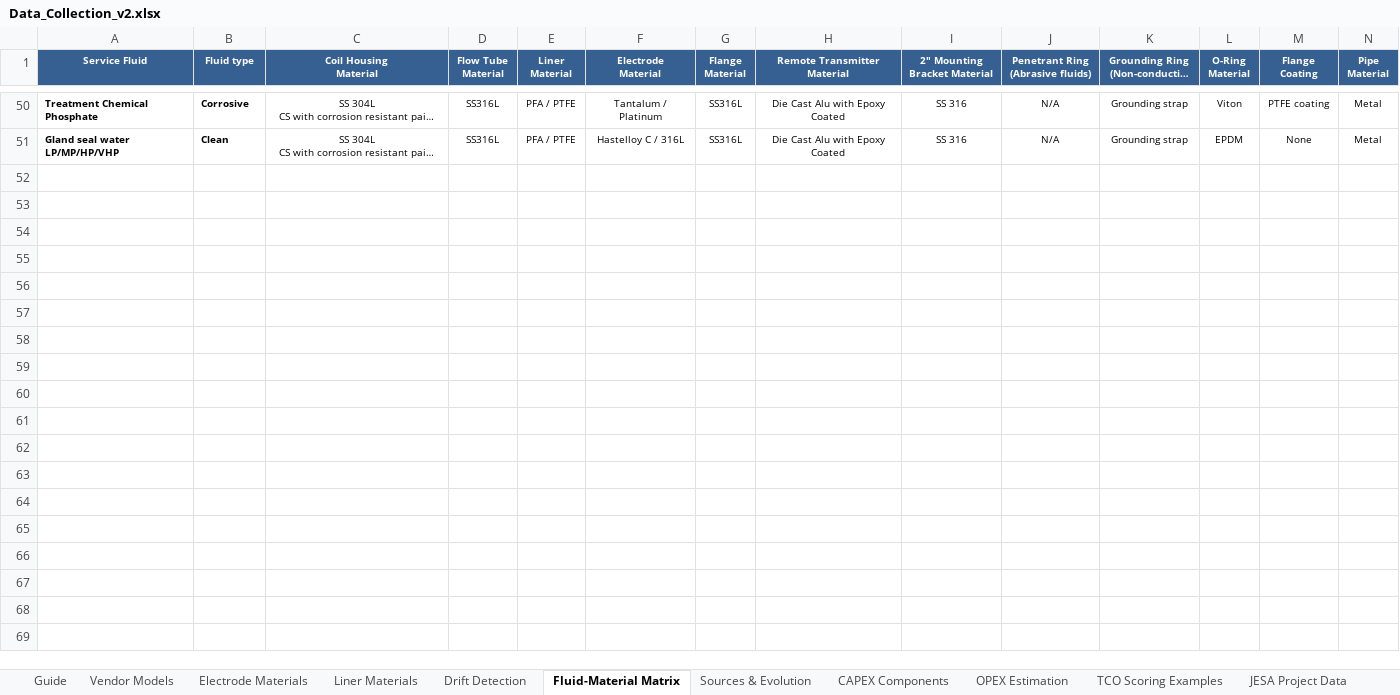
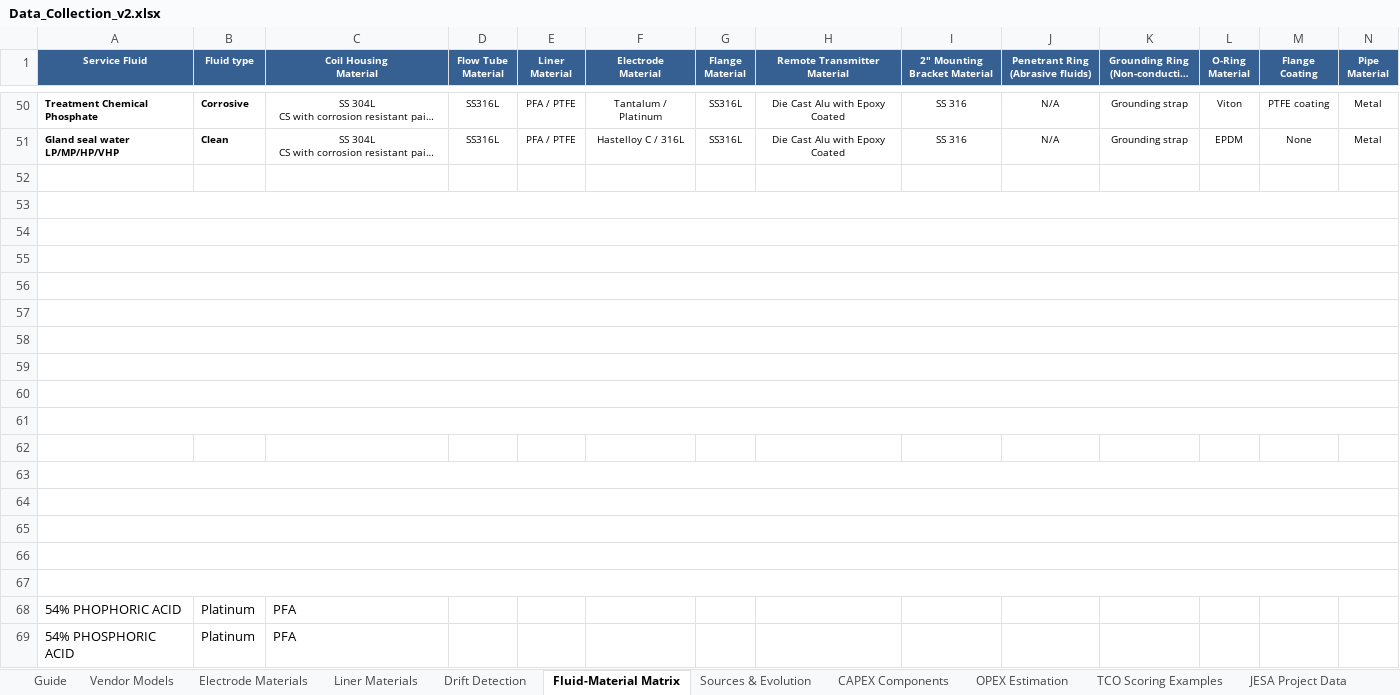
Before and after one commit to MarouaHakkak/magflow-ai, an Excel workbook: Data_Collection_v2.xlsx, sheet Fluid-Material Matrix, drawn as a sheet; only a part is shown, gaps mark what is left out; long unchanged cells end in …; values as stored, in another font and other column widths than the file's, no borders; rows hold the shown columns only; the diff names each change by its address in the sheet, - before the commit and + after, or states it on an @@ line.

Commit message:
Auto-update: 4 new material(s)

```diff
--- a/Data_Collection_v2.xlsx (sheet Fluid-Material Matrix)
+++ b/Data_Collection_v2.xlsx (sheet Fluid-Material Matrix)
+row 52: (empty)
+row 53: (empty)
+row 54: (empty)
+row 55: (empty)
+row 56: (empty)
+row 57: (empty)
+row 58: (empty)
+row 59: (empty)
+row 60: (empty)
+row 61: (empty)
+row 62: (empty)
+row 63: (empty)
+row 64: (empty)
+row 65: (empty)
+row 66: (empty)
+row 67: (empty)
+row 68: 54% PHOPHORIC ACID | Platinum | PFA
+row 69: 54% PHOSPHORIC ACID | Platinum | PFA
```
Also changed, not shown: sheet TCO Scoring Examples, sheet OPEX Estimation, sheet Electrode Materials, sheet CAPEX Components.
